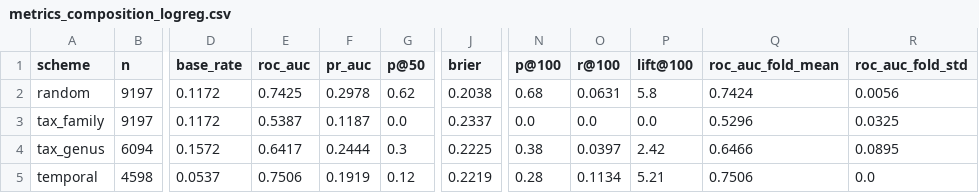
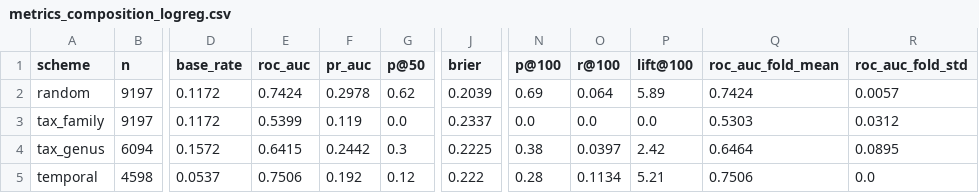
Before and after one commit to linustalacko/zoonotic-honest-eval, a CSV file: results/metrics_composition_logreg.csv, drawn as a sheet; only a part is shown, gaps mark what is left out; the diff names each change by its address in the sheet, - before the commit and + after, or states it on an @@ line.

```diff
--- a/results/metrics_composition_logreg.csv
+++ b/results/metrics_composition_logreg.csv
-E2 (roc_auc): 0.7425
+E2 (roc_auc): 0.7424
-J2 (brier): 0.2038
+J2 (brier): 0.2039
-N2 (p@100): 0.68
+N2 (p@100): 0.69
-O2 (r@100): 0.0631
+O2 (r@100): 0.064
-P2 (lift@100): 5.8
+P2 (lift@100): 5.89
-R2 (roc_auc_fold_std): 0.0056
+R2 (roc_auc_fold_std): 0.0057
-E3 (roc_auc): 0.5387
+E3 (roc_auc): 0.5399
-F3 (pr_auc): 0.1187
+F3 (pr_auc): 0.119
-Q3 (roc_auc_fold_mean): 0.5296
+Q3 (roc_auc_fold_mean): 0.5303
-R3 (roc_auc_fold_std): 0.0325
+R3 (roc_auc_fold_std): 0.0312
-E4 (roc_auc): 0.6417
+E4 (roc_auc): 0.6415
-F4 (pr_auc): 0.2444
+F4 (pr_auc): 0.2442
-Q4 (roc_auc_fold_mean): 0.6466
+Q4 (roc_auc_fold_mean): 0.6464
-F5 (pr_auc): 0.1919
+F5 (pr_auc): 0.192
-J5 (brier): 0.2219
+J5 (brier): 0.222
```
Also changed, not shown: results/metrics_effort_only.csv, results/metrics_family_prior.csv, 14 other files.
